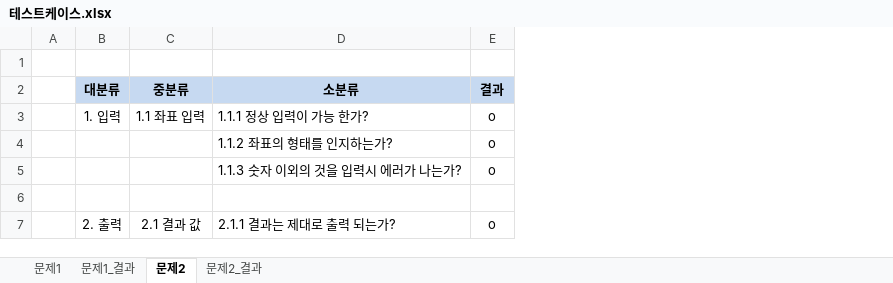
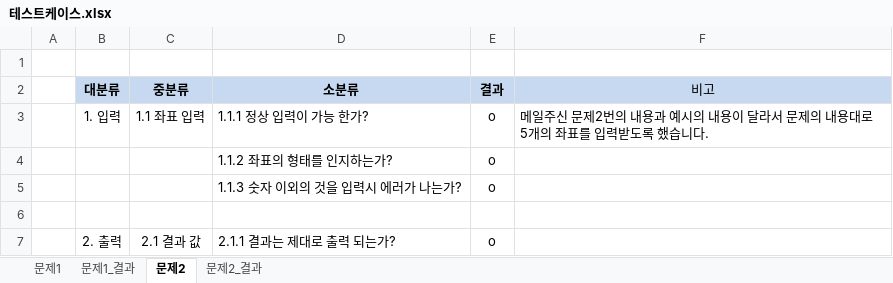
Before and after one commit to ohjihun/jihun.oh, an Excel workbook: 테스트케이스.xlsx, sheet 문제2, drawn as a sheet; values as stored, in another font and other column widths than the file's, no borders; the diff names each change by its address in the sheet, - before the commit and + after, or states it on an @@ line.

Commit message:
2018-03-12 04:49

```diff
--- a/테스트케이스.xlsx (sheet 문제2)
+++ b/테스트케이스.xlsx (sheet 문제2)
+column F (비고), row 3: 메일주신 문제2번의 내용과 예시의 내용이 달라서 문제의 내용대로 5개의 좌표를 입력받도록 했습니다.
```
Also changed, not shown: sheet 문제1.
